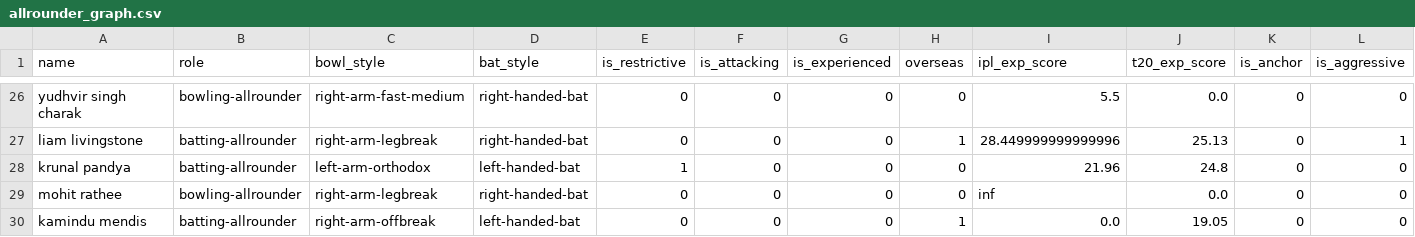
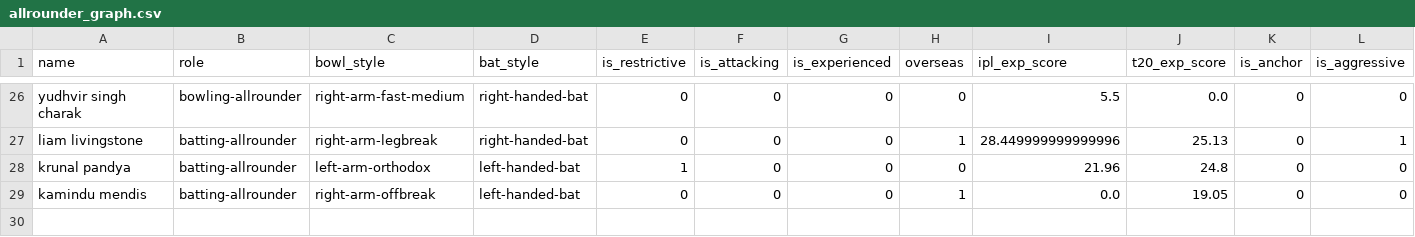
Before and after one commit to AkinduH/ipl-auction-optimizer, a CSV file: Synergy Graph/data/allrounder_graph.csv, drawn as a sheet; only a part is shown, gaps mark what is left out; rows hold the shown columns only; the diff names each change by its address in the sheet, - before the commit and + after, or states it on an @@ line.

Commit message:
Update on overseas limit

```diff
--- a/Synergy Graph/data/allrounder_graph.csv
+++ b/Synergy Graph/data/allrounder_graph.csv
-row 29: mohit rathee | bowling-allrounder | right-arm-legbreak | right-handed-bat | 0 | 0 | 0 | 0 | inf | 0.0 | 0 | 0
```
Also changed, not shown: 3 other files.
